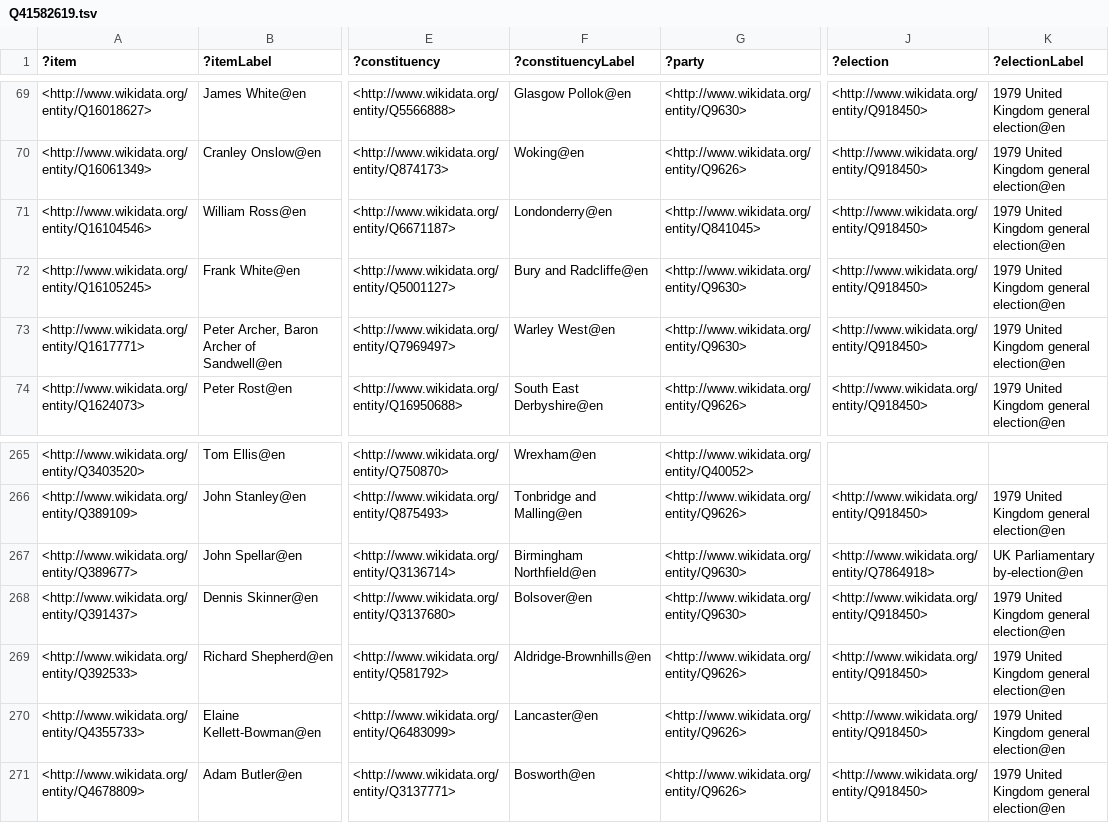
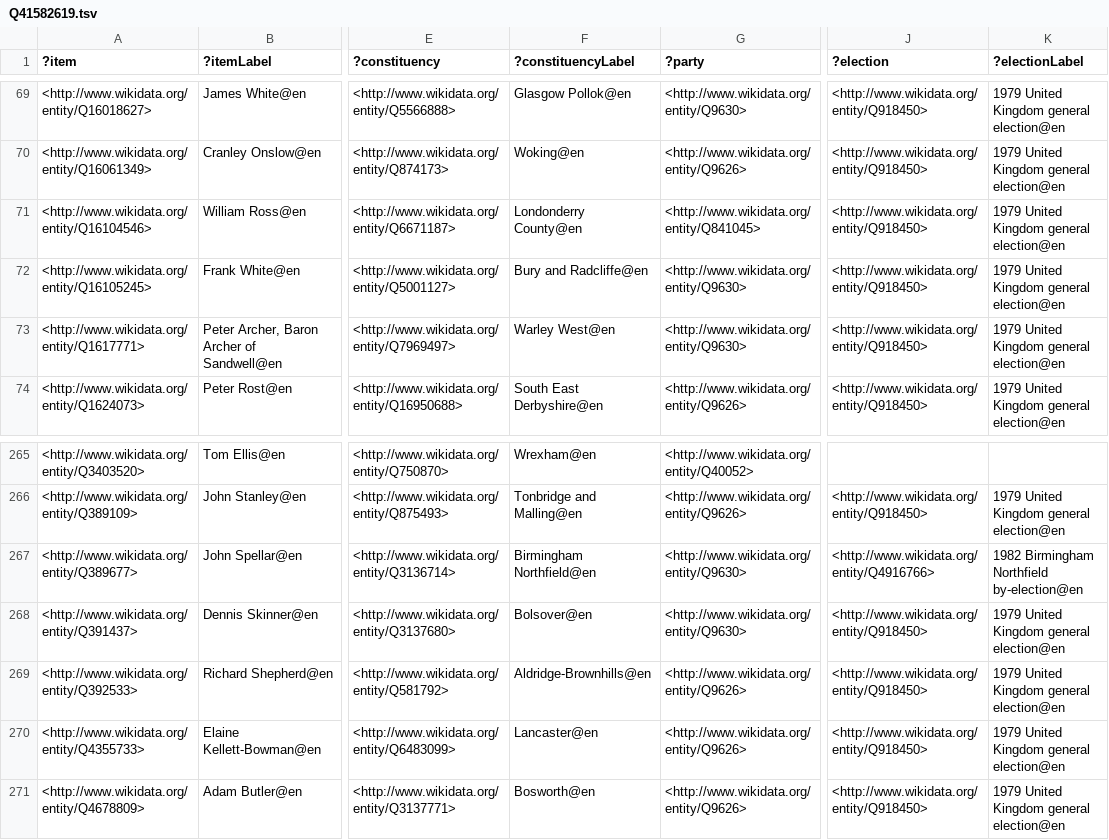
Before and after one commit to generalist/parliament, a TSV file: Q41582619.tsv, drawn as a sheet; only a part is shown, gaps mark what is left out; the diff names each change by its address in the sheet, - before the commit and + after, or states it on an @@ line.

Commit message:
Add files via upload

```diff
--- a/Q41582619.tsv
+++ b/Q41582619.tsv
-F71 (?constituencyLabel): Londonderry@en
+F71 (?constituencyLabel): Londonderry County@en
-J267 (?election): <http://www.wikidata.org/entity/Q7864918>
+J267 (?election): <http://www.wikidata.org/entity/Q4916766>
-K267 (?electionLabel): UK Parliamentary by-election@en
+K267 (?electionLabel): 1982 Birmingham Northfield by-election@en
```
